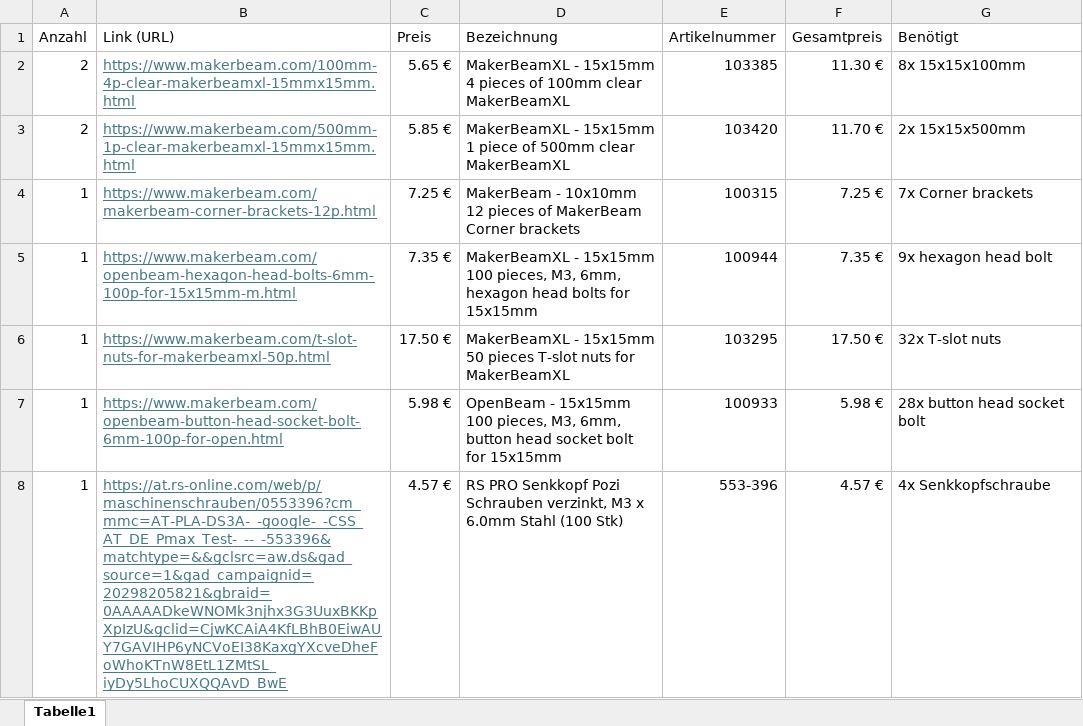
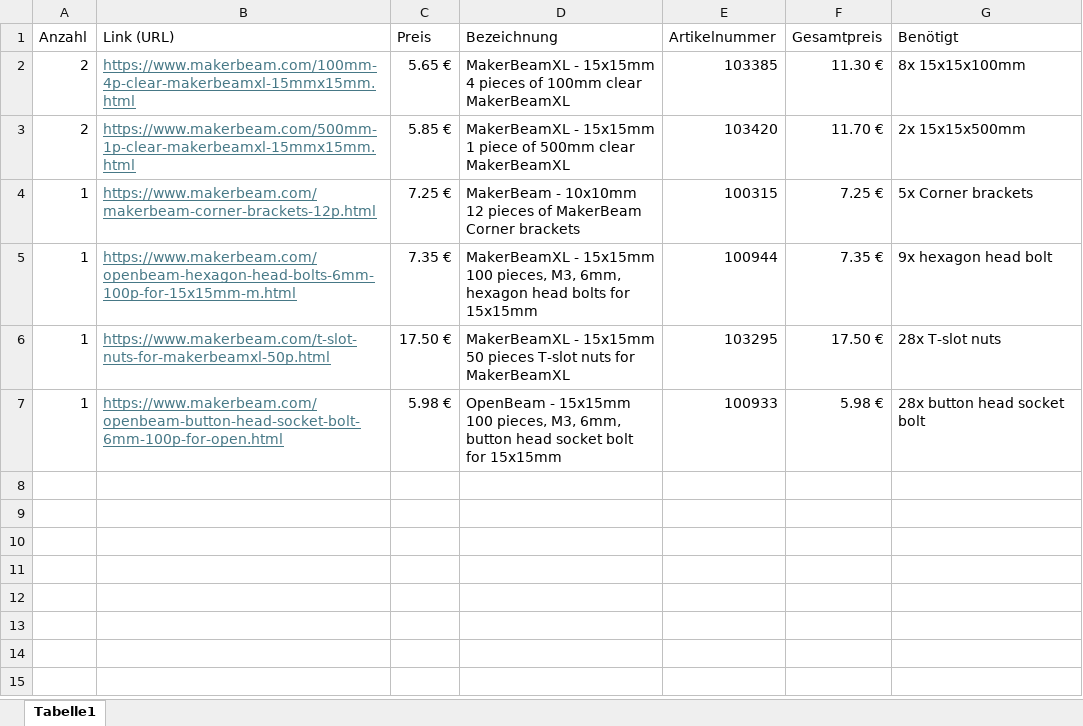
Before and after one commit to FlorianKunzcoding/CandyMachine_Watermelon, an Excel workbook: Stuecklisten/Stueckliste_Elektrobox_Rahmen.xlsx, sheet Tabelle1, drawn as a sheet; values as stored, in another font and other column widths than the file's, no borders; table styles not drawn; the diff names each change by its address in the sheet, - before the commit and + after, or states it on an @@ line.

Commit message:
Updated Stueckliste_Elektrobox_Rahmen.xlsx

```diff
--- a/Stuecklisten/Stueckliste_Elektrobox_Rahmen.xlsx (sheet Tabelle1)
+++ b/Stuecklisten/Stueckliste_Elektrobox_Rahmen.xlsx (sheet Tabelle1)
-G4 (Benötigt): 7x Corner brackets
+G4 (Benötigt): 5x Corner brackets
-G6 (Benötigt): 32x T-slot nuts
+G6 (Benötigt): 28x T-slot nuts
-row 8: 1 | https://at.rs-online.com/web/p/maschinenschrauben/0553396?cm_mmc=AT-PLA-DS3A-_-google-_-CSS_AT_DE_Pmax_Test-_--_-553396&matchtype=&&gclsrc=aw.ds&gad_source=1&gad_campaignid=20298205821&gbraid=0AAAAADkeWNOMk3njhx3G3UuxBKKpXpIzU&gclid=CjwKCAiA4KfLBhB0EiwAUY7GAVIHP6yNCVoEI38KaxgYXcveDheFoWhoKTnW8EtL1ZMtSL_iyDy5LhoCUXQQAvD_BwE | 4.57 € | RS PRO Senkkopf Pozi Schrauben verzinkt, M3 x 6.0mm Stahl (100 Stk) | 553-396 | 4.57 € | 4x Senkkopfschraube
```
